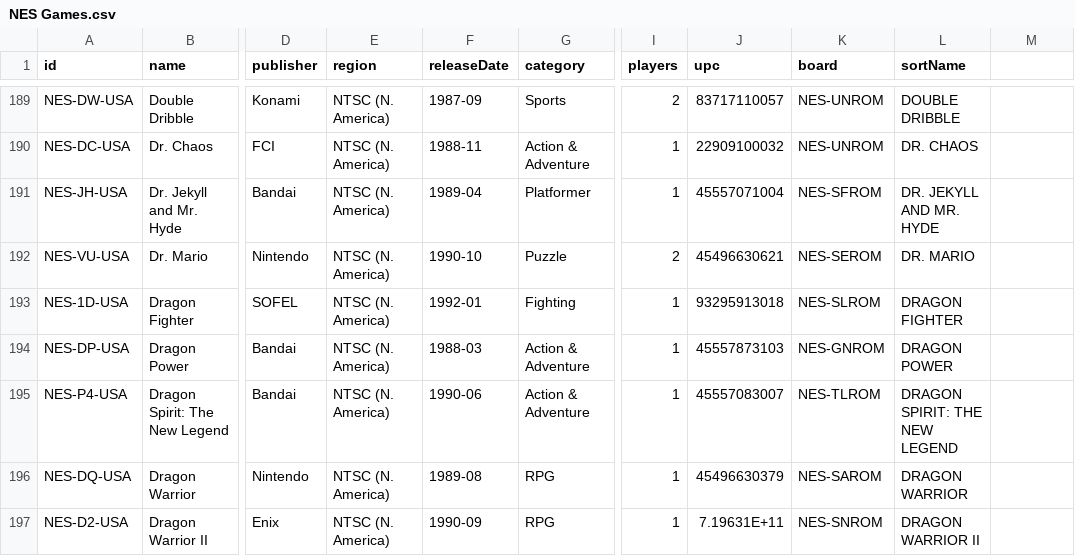
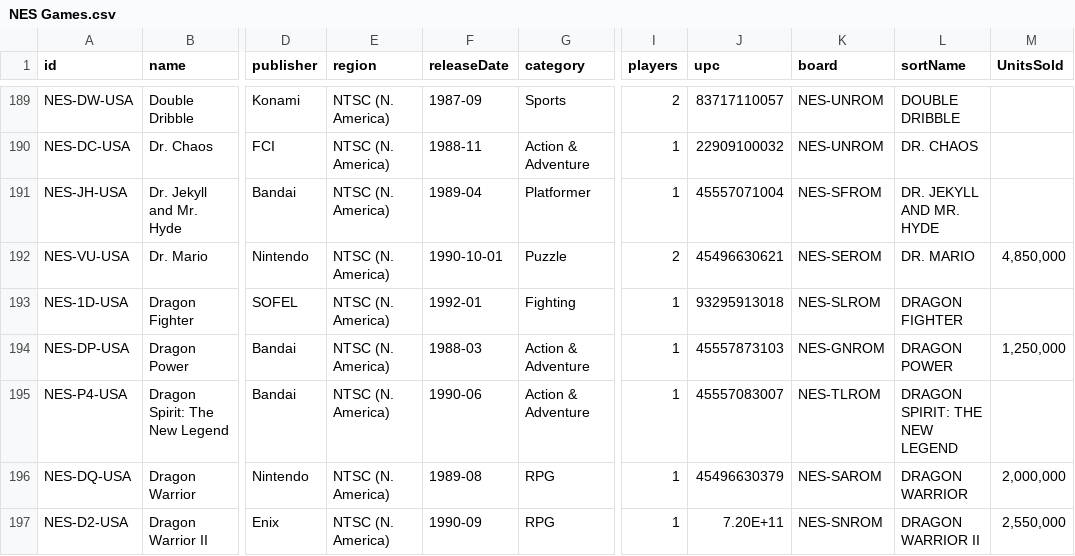
Before and after one commit to henwr123/nes-catalog, a CSV file: src/app/data/NES Games.csv, drawn as a sheet; only a part is shown, gaps mark what is left out; the diff covers the shown part only; the diff names each change by its address in the sheet, - before the commit and + after, or states it on an @@ line.

Commit message:
Added units sold

```diff
--- a/src/app/data/NES Games.csv
+++ b/src/app/data/NES Games.csv
-M1: (empty)
+M1: UnitsSold
-F192 (releaseDate): 1990-10
+F192 (releaseDate): 1990-10-01
-M192 (UnitsSold): (empty)
+M192 (UnitsSold): 4,850,000
-M194 (UnitsSold): (empty)
+M194 (UnitsSold): 1,250,000
-M196 (UnitsSold): (empty)
+M196 (UnitsSold): 2,000,000
-J197 (upc): 7.19631E+11
+J197 (upc): 7.20E+11
-M197 (UnitsSold): (empty)
+M197 (UnitsSold): 2,550,000
```
Also changed, not shown: 160 edited cells elsewhere in this file.
